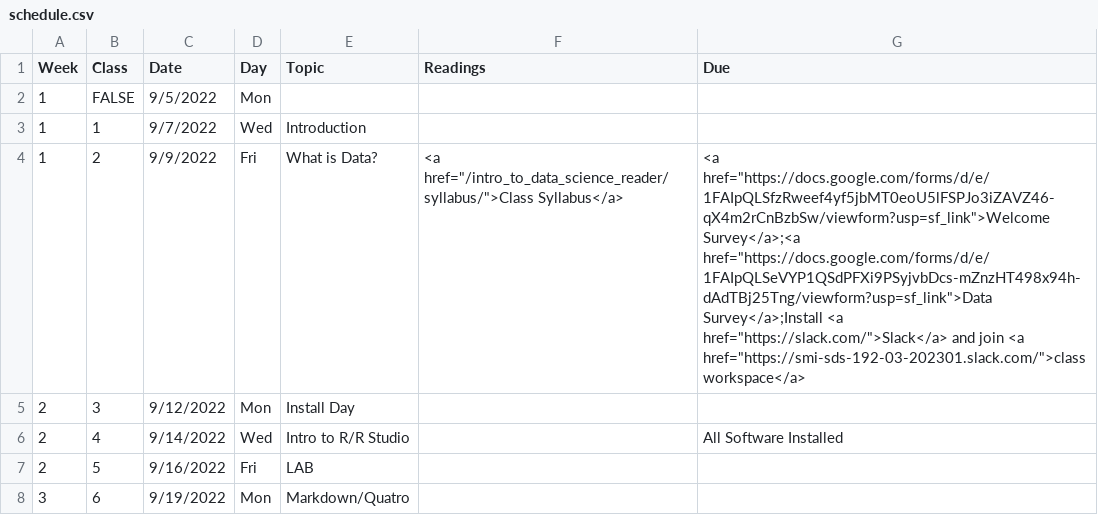
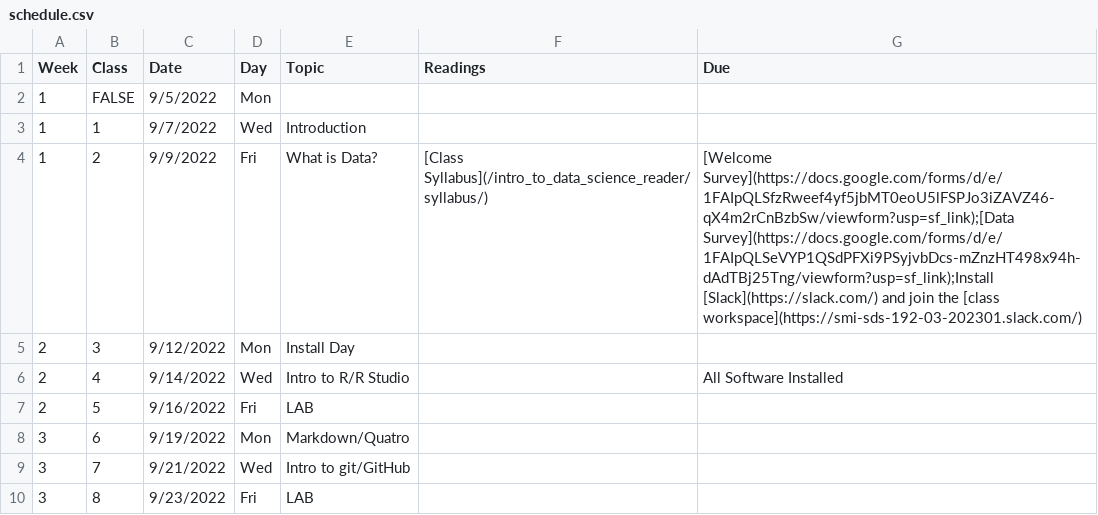
Before and after one commit to Intro-to-Data-Science-Template/intro_to_data_science_reader, a CSV file: content/schedule.csv, drawn as a sheet; only a part is shown; the shorter side is filled out with more unchanged rows.

Commit message:
allow markdown inside schedule csv

```diff
--- a/content/schedule.csv
+++ b/content/schedule.csv
@@ -3,3 +3,3 @@ Week,Class,Date,Day,Topic,Readings,Due
 1,1,9/7/2022,Wed,Introduction,,
-1,2,9/9/2022,Fri,What is Data?,"<a href=""/intro_to_data_science_reader/syllabus/"">Class Syllabus</a>","<a href=""https://docs.google.com/forms/d/e/1FAIpQLSfzRweef4yf5jbMT0eoU5lFSPJo3iZAVZ46-qX4m2rCnBzbSw/viewform?usp=sf_link"">Welcome Survey</a>;<a href=""https://docs.google.com/forms/d/e/1FAIpQLSeVYP1QSdPFXi9PSyjvbDcs-mZnzHT498x94h-dAdTBj25Tng/viewform?usp=sf_link"">Data Survey</a>;Install <a href=""https://slack.com/"">Slack</a> and join <a href=""https://smi-sds-192-03-202301.slack.com/"">class workspace</a>"
+1,2,9/9/2022,Fri,What is Data?,[Class Syllabus](/intro_to_data_science_reader/syllabus/),[Welcome Survey](https://docs.google.com/forms/d/e/1FAIpQLSfzRweef4yf5jbMT0eoU5lFSPJo3iZAVZ46-qX4m2rCnBzbSw/viewform?usp=sf_link);[Data Survey](https://docs.google.com/forms/d/e/1FAIpQLSeVYP1QSdPFXi9PSyjvbDcs-mZnzHT498x94h-dAdTBj25Tng/viewform?usp=sf_link);Install [Slack](https://slack.com/) and join the [class workspace](https://smi-sds-192-03-202301.slack.com/)
 2,3,9/12/2022,Mon,Install Day,,
```
Also changed, not shown: 2 other files.
